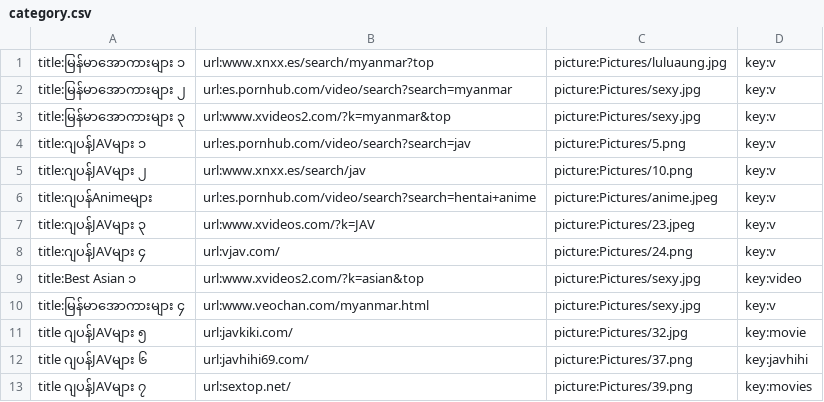
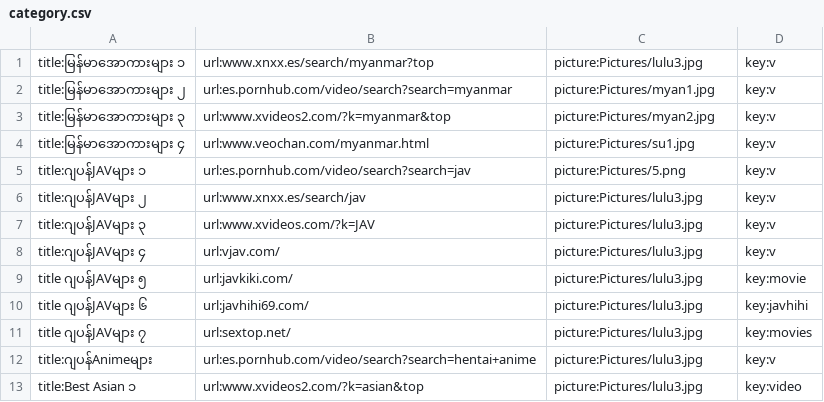
Before and after one commit to ghnaruto/movie_paradise, a CSV file: category.csv, drawn as a sheet.

Commit message:
Update category.csv

```diff
--- a/category.csv
+++ b/category.csv
@@ -1,13 +1,13 @@
-title:မြန်မာအောကားများ ၁,url:www.xnxx.es/search/myanmar?top,picture:Pictures/luluaung.jpg,key:v
-title:မြန်မာအောကားများ ၂,url:es.pornhub.com/video/search?search=myanmar,picture:Pictures/sexy.jpg,key:v
-title:မြန်မာအောကားများ ၃,url:www.xvideos2.com/?k=myanmar&top,picture:Pictures/sexy.jpg,key:v
+title:မြန်မာအောကားများ ၁,url:www.xnxx.es/search/myanmar?top,picture:Pictures/lulu3.jpg,key:v
+title:မြန်မာအောကားများ ၂,url:es.pornhub.com/video/search?search=myanmar,picture:Pictures/myan1.jpg,key:v
+title:မြန်မာအောကားများ ၃,url:www.xvideos2.com/?k=myanmar&top,picture:Pictures/myan2.jpg,key:v
+title:မြန်မာအောကားများ ၄,url:www.veochan.com/myanmar.html,picture:Pictures/su1.jpg,key:v
 title:ဂျပန်JAVများ ၁,url:es.pornhub.com/video/search?search=jav,picture:Pictures/5.png,key:v
-title:ဂျပန်JAVများ ၂,url:www.xnxx.es/search/jav,picture:Pictures/10.png,key:v
-title:ဂျပန်Animeများ,url:es.pornhub.com/video/search?search=hentai+anime,picture:Pictures/anime.jpeg,key:v
-title:ဂျပန်JAVများ ၃,url:www.xvideos.com/?k=JAV,picture:Pictures/23.jpeg,key:v
-title:ဂျပန်JAVများ ၄,url:vjav.com/,picture:Pictures/24.png,key:v
-title:Best Asian ၁,url:www.xvideos2.com/?k=asian&top,picture:Pictures/sexy.jpg,key:video
-title:မြန်မာအောကားများ ၄,url:www.veochan.com/myanmar.html,picture:Pictures/sexy.jpg,key:v
-title ဂျပန်JAVများ ၅,url:javkiki.com/,picture:Pictures/32.jpg,key:movie
-title ဂျပန်JAVများ ၆,url:javhihi69.com/,picture:Pictures/37.png,key:javhihi
-title ဂျပန်JAVများ ၇,url:sextop.net/,picture:Pictures/39.png,key:movies
+title:ဂျပန်JAVများ ၂,url:www.xnxx.es/search/jav,picture:Pictures/lulu3.jpg,key:v
+title:ဂျပန်JAVများ ၃,url:www.xvideos.com/?k=JAV,picture:Pictures/lulu3.jpg,key:v
+title:ဂျပန်JAVများ ၄,url:vjav.com/,picture:Pictures/lulu3.jpg,key:v
+title ဂျပန်JAVများ ၅,url:javkiki.com/,picture:Pictures/lulu3.jpg,key:movie
+title ဂျပန်JAVများ ၆,url:javhihi69.com/,picture:Pictures/lulu3.jpg,key:javhihi
+title ဂျပန်JAVများ ၇,url:sextop.net/,picture:Pictures/lulu3.jpg,key:movies
+title:ဂျပန်Animeများ,url:es.pornhub.com/video/search?search=hentai+anime,picture:Pictures/lulu3.jpg,key:v
+title:Best Asian ၁,url:www.xvideos2.com/?k=asian&top,picture:Pictures/lulu3.jpg,key:video
```
